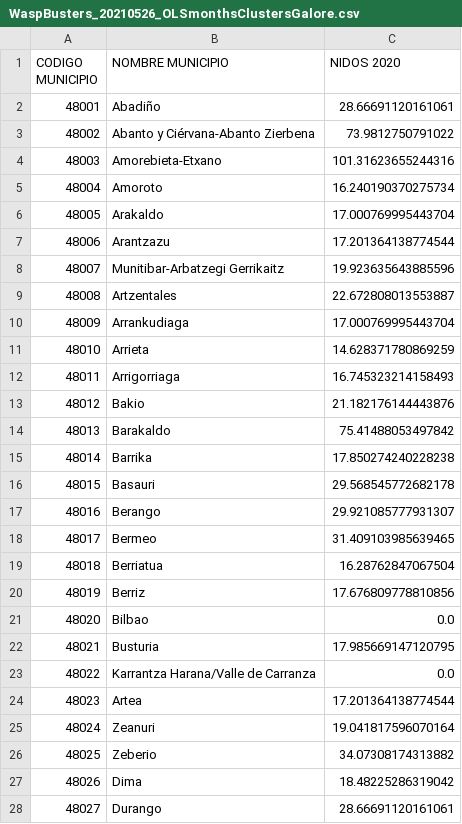
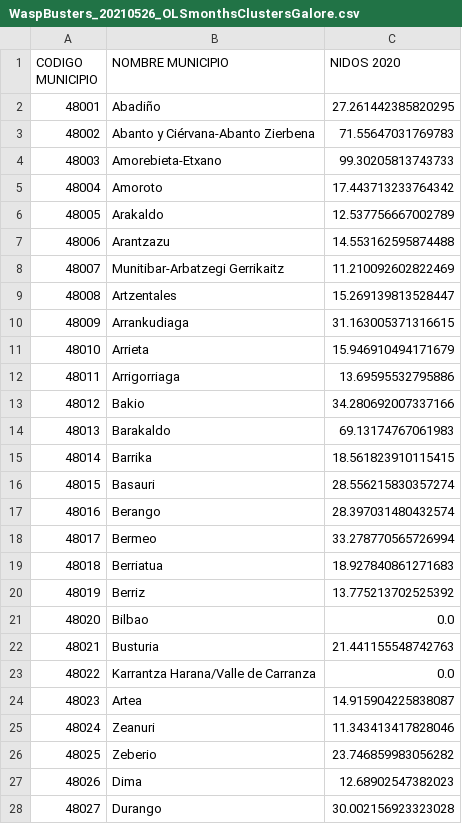
Before and after one commit to IEwaspbusters/KopuruVespaCompetitionIE, a CSV file: Competition_subs/2021-05-26_submit/Batch_OLS/WaspBusters_20210526_OLSmonthsClustersGalore.csv, drawn as a sheet; only a part is shown; the diff covers the shown part only.

Commit message:
Ran XGBoost BASE batch and submitted Clusters Galores batches

```diff
--- a/Competition_subs/2021-05-26_submit/Batch_OLS/WaspBusters_20210526_OLSmonthsClustersGalore.csv
+++ b/Competition_subs/2021-05-26_submit/Batch_OLS/WaspBusters_20210526_OLSmonthsClustersGalore.csv
@@ -1,28 +1,28 @@
 CODIGO MUNICIPIO,NOMBRE MUNICIPIO,NIDOS 2020
-48001,Abadiño,28.66691120161061
-48002,Abanto y Ciérvana-Abanto Zierbena,73.9812750791022
-48003,Amorebieta-Etxano,101.31623655244316
-48004,Amoroto,16.240190370275734
-48005,Arakaldo,17.000769995443704
-48006,Arantzazu,17.201364138774544
-48007,Munitibar-Arbatzegi Gerrikaitz,19.923635643885596
-48008,Artzentales,22.672808013553887
-48009,Arrankudiaga,17.000769995443704
-48010,Arrieta,14.628371780869259
-48011,Arrigorriaga,16.745323214158493
-48012,Bakio,21.182176144443876
-48013,Barakaldo,75.41488053497842
-48014,Barrika,17.850274240228238
-48015,Basauri,29.568545772682178
-48016,Berango,29.921085777931307
-48017,Bermeo,31.409103985639465
-48018,Berriatua,16.28762847067504
-48019,Berriz,17.676809778810856
+48001,Abadiño,27.261442385820295
+48002,Abanto y Ciérvana-Abanto Zierbena,71.55647031769783
+48003,Amorebieta-Etxano,99.30205813743733
+48004,Amoroto,17.443713233764342
+48005,Arakaldo,12.537756667002789
+48006,Arantzazu,14.553162595874488
+48007,Munitibar-Arbatzegi Gerrikaitz,11.210092602822469
+48008,Artzentales,15.269139813528447
+48009,Arrankudiaga,31.163005371316615
+48010,Arrieta,15.946910494171679
+48011,Arrigorriaga,13.69595532795886
+48012,Bakio,34.280692007337166
+48013,Barakaldo,69.13174767061983
+48014,Barrika,18.561823910115415
+48015,Basauri,28.556215830357274
+48016,Berango,28.397031480432574
+48017,Bermeo,33.278770565726994
+48018,Berriatua,18.927840861271683
+48019,Berriz,13.775213702525392
 48020,Bilbao,0.0
-48021,Busturia,17.985669147120795
+48021,Busturia,21.441155548742763
 48022,Karrantza Harana/Valle de Carranza,0.0
-48023,Artea,17.201364138774544
-48024,Zeanuri,19.041817596070164
-48025,Zeberio,34.07308174313882
-48026,Dima,18.48225286319042
-48027,Durango,28.66691120161061
+48023,Artea,14.915904225838087
+48024,Zeanuri,11.343413417828046
+48025,Zeberio,23.746859983056282
+48026,Dima,12.68902547382023
+48027,Durango,30.002156923323028
```
Also changed, not shown: 81 edited cells elsewhere in this file, 5 other files.
